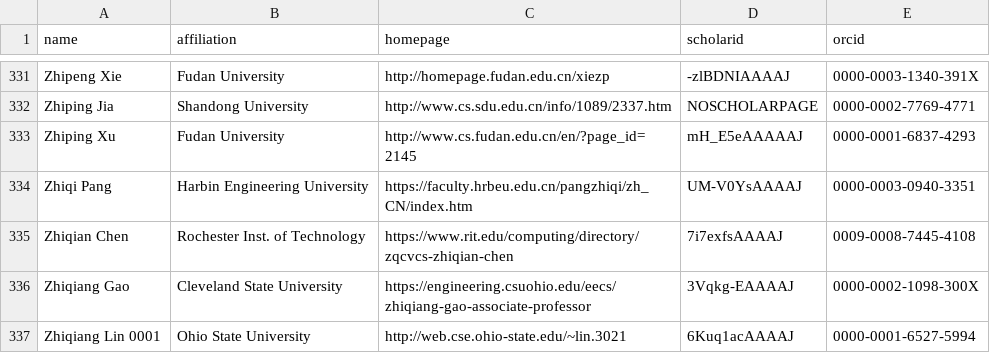
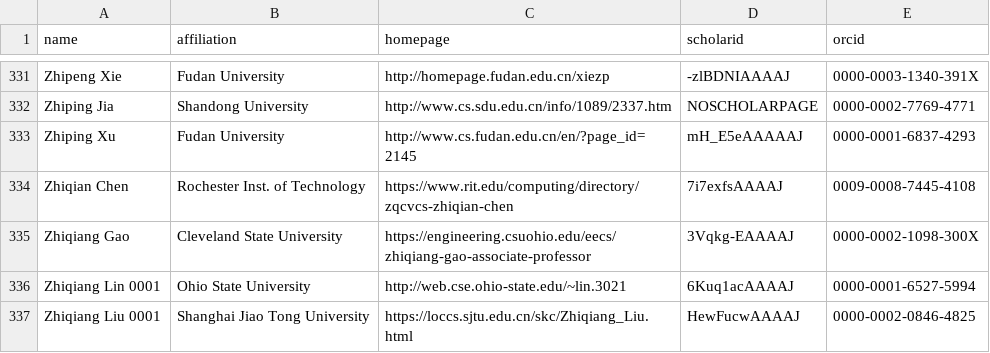
Before and after one commit to weiwch/CSrankings, a CSV file: csrankings-z.csv, drawn as a sheet; only a part is shown, gaps mark what is left out; the shorter side is filled out with more unchanged rows; the diff names each change by its address in the sheet, - before the commit and + after, or states it on an @@ line.

Commit message:
Exclude Zhiqi Pang and Wei Li 0109 from the HEU faculty submission
Remove the two proposed additions whose current university profiles describe their appointments as 准聘副教授 and 预聘教授, following the requested submission scope. Preserve all other faculty records, verified IDs, and CSV line endings.

```diff
--- a/csrankings-z.csv
+++ b/csrankings-z.csv
-row 334: Zhiqi Pang | Harbin Engineering University | https://faculty.hrbeu.edu.cn/pangzhiqi/zh_CN/index.htm | UM-V0YsAAAAJ | 0000-0003-0940-3351
```
Also changed, not shown: csrankings-w.csv.
